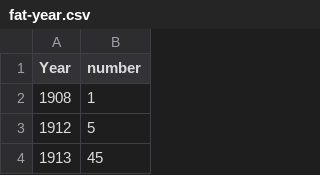
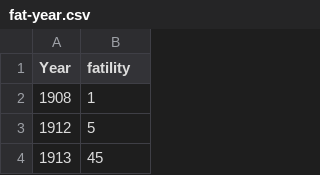
Before and after one commit to RootKuo/airs, a CSV file: fat-year.csv, drawn as a sheet; only a part is shown.

```diff
--- a/fat-year.csv
+++ b/fat-year.csv
@@ -1,2 +1,2 @@
-Year,number
+Year,fatility
 1908,1
```
Also changed, not shown: 1 other file.
